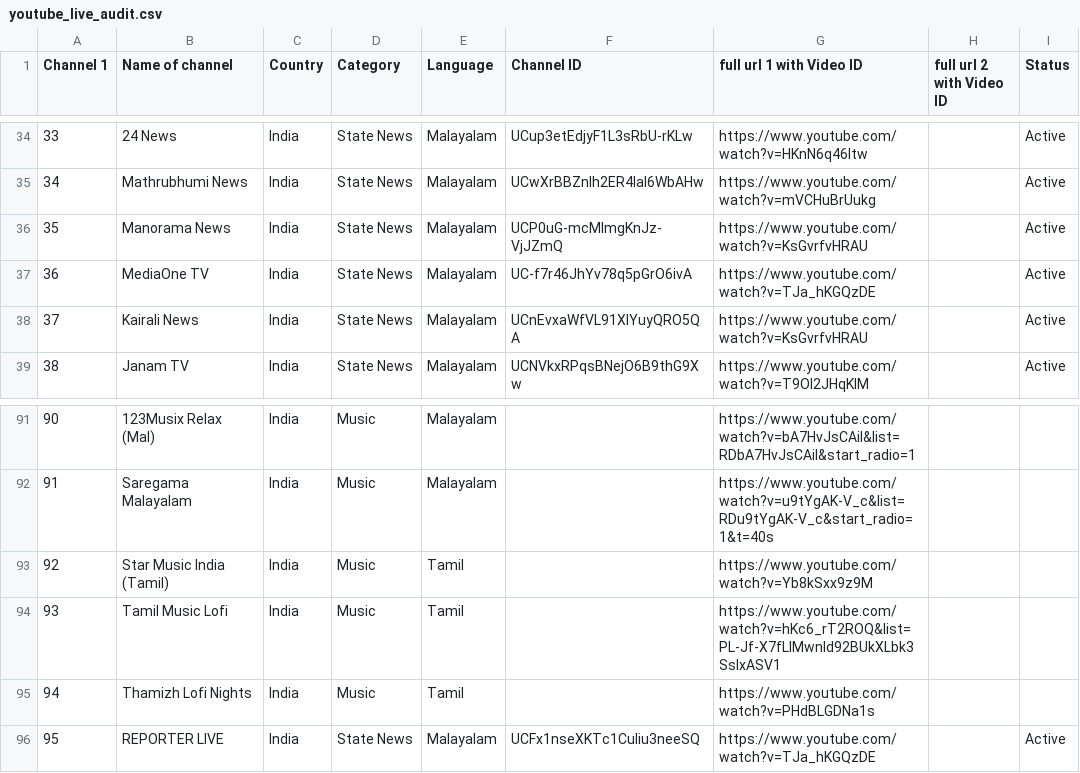
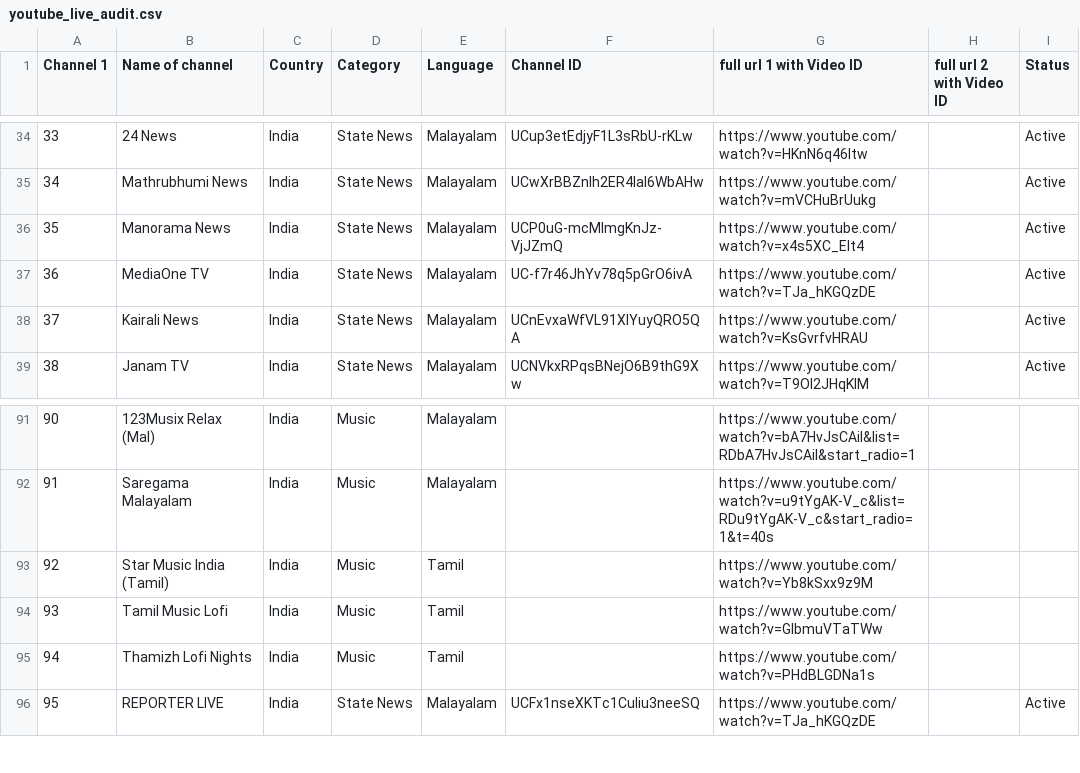
Before and after one commit to Vilfin-TV/MultiScreener, a CSV file: youtube_live_audit.csv, drawn as a sheet; only a part is shown, gaps mark what is left out; the diff covers the shown part only.

```diff
--- a/youtube_live_audit.csv
+++ b/youtube_live_audit.csv
@@ -35,3 +35,3 @@ Channel 1,Name of channel,Country,Category,Language,Channel ID,full url 1 with V
 34,Mathrubhumi News,India,State News,Malayalam,UCwXrBBZnIh2ER4lal6WbAHw,https://www.youtube.com/watch?v=mVCHuBrUukg,,Active
-35,Manorama News,India,State News,Malayalam,UCP0uG-mcMImgKnJz-VjJZmQ,https://www.youtube.com/watch?v=KsGvrfvHRAU,,Active
+35,Manorama News,India,State News,Malayalam,UCP0uG-mcMImgKnJz-VjJZmQ,https://www.youtube.com/watch?v=x4s5XC_EIt4,,Active
 36,MediaOne TV,India,State News,Malayalam,UC-f7r46JhYv78q5pGrO6ivA,https://www.youtube.com/watch?v=TJa_hKGQzDE,,Active
@@ -93,3 +93,3 @@ Channel 1,Name of channel,Country,Category,Language,Channel ID,full url 1 with V
 92,Star Music India (Tamil),India,Music,Tamil,,https://www.youtube.com/watch?v=Yb8kSxx9z9M,,
-93,Tamil Music Lofi,India,Music,Tamil,,https://www.youtube.com/watch?v=hKc6_rT2ROQ&list=PL-Jf-X7fLIMwnld92BUkXLbk3SslxASV1,,
+93,Tamil Music Lofi,India,Music,Tamil,,https://www.youtube.com/watch?v=GIbmuVTaTWw,,
 94,Thamizh Lofi Nights,India,Music,Tamil,,https://www.youtube.com/watch?v=PHdBLGDNa1s,,
```
Also changed, not shown: 22 edited cells elsewhere in this file, 2 other files.
